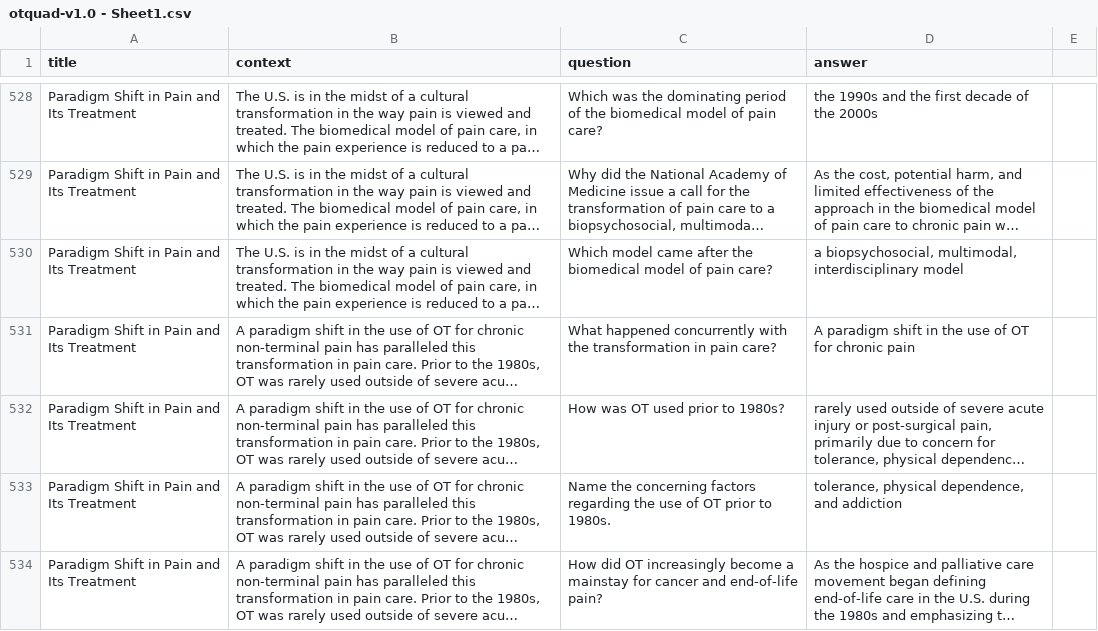
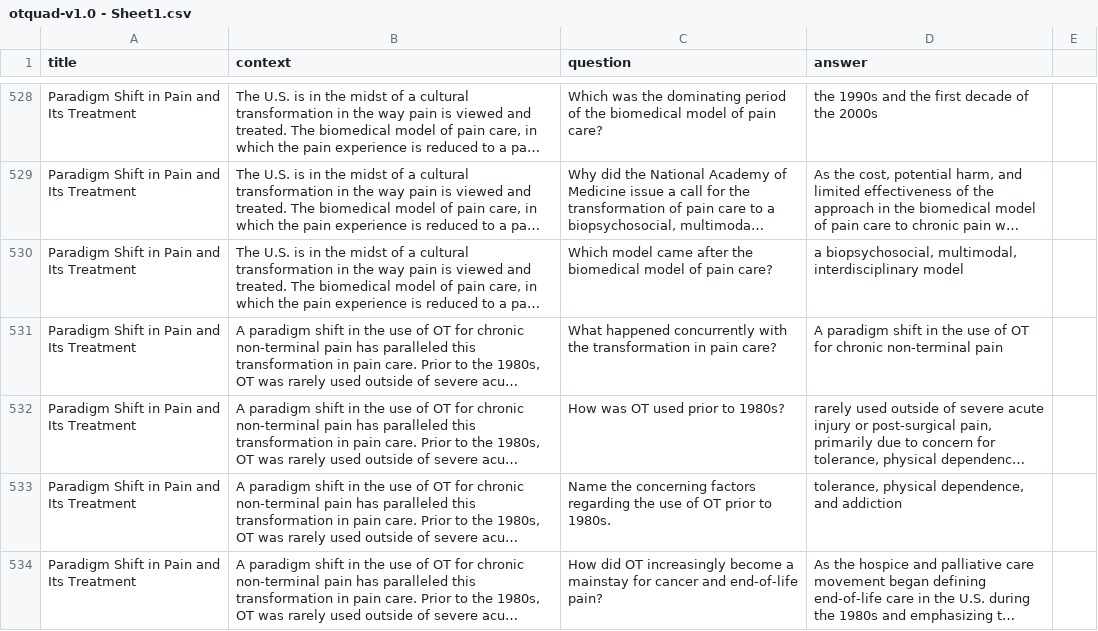
Before and after one commit to mmahbub/OTQuAD, a CSV file: data/otquad-v1.0 - Sheet1.csv, drawn as a sheet; only a part is shown, gaps mark what is left out; long unchanged cells end in …; the diff names each change by its address in the sheet, - before the commit and + after, or states it on an @@ line.

Commit message:
Add files via upload

```diff
--- a/data/otquad-v1.0 - Sheet1.csv
+++ b/data/otquad-v1.0 - Sheet1.csv
-D531 (answer): …for chronic pain
+D531 (answer): …for chronic non-terminal pain
```
